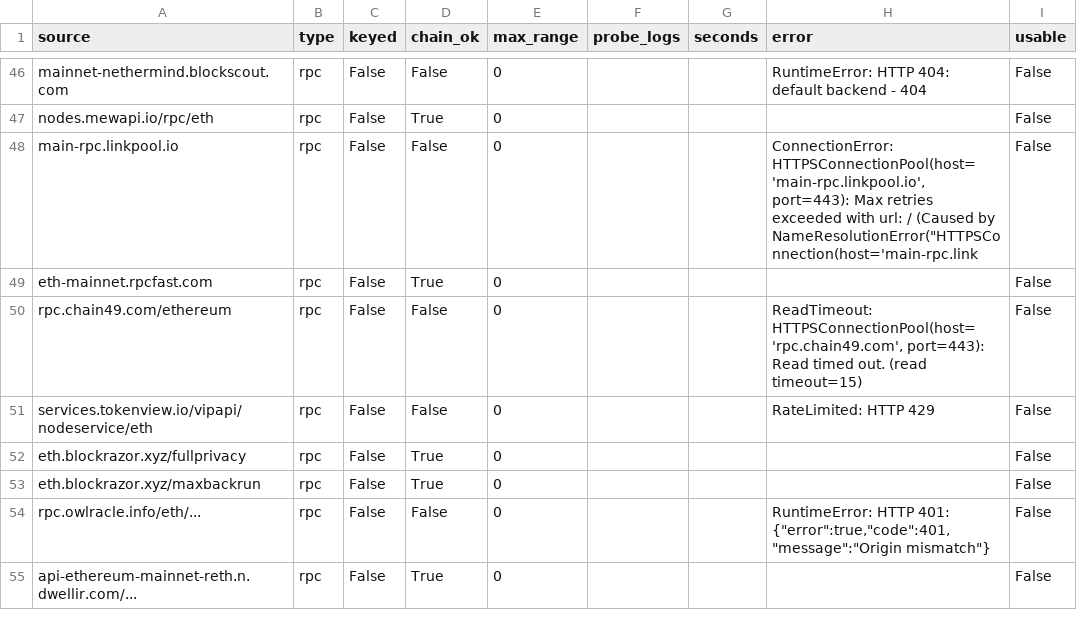
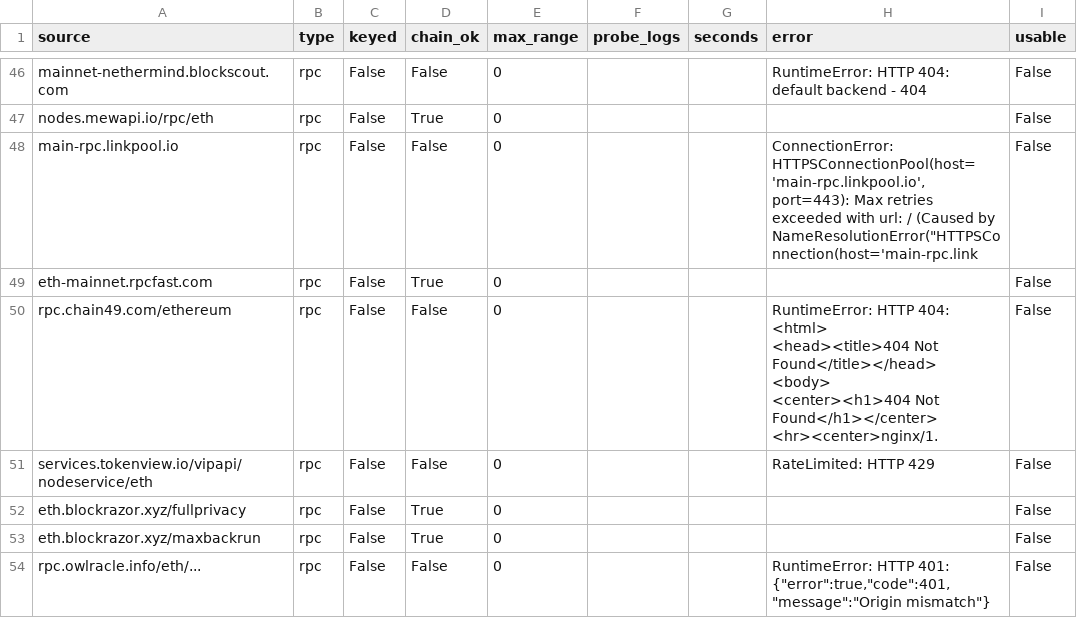
Before and after one commit to NishikawaButterfly/reth-competitiveness-study, a CSV file: reth_study/holders_sources.csv, drawn as a sheet; only a part is shown, gaps mark what is left out; the shorter side is filled out with more unchanged rows.

```diff
--- a/reth_study/holders_sources.csv
+++ b/reth_study/holders_sources.csv
@@ -54,3 +54,7 @@ main-rpc.linkpool.io,rpc,False,False,0,,,"ConnectionError: HTTPSConnectionPool(h
 eth-mainnet.rpcfast.com,rpc,False,True,0,,,,False
-rpc.chain49.com/ethereum,rpc,False,False,0,,,"ReadTimeout: HTTPSConnectionPool(host='rpc.chain49.com', port=443): Read timed out. (read timeout=15)",False
+rpc.chain49.com/ethereum,rpc,False,False,0,,,"RuntimeError: HTTP 404: <html>
+<head><title>404 Not Found</title></head>
+<body>
+<center><h1>404 Not Found</h1></center>
+<hr><center>nginx/1.",False
 services.tokenview.io/vipapi/nodeservice/eth,rpc,False,False,0,,,RateLimited: HTTP 429,False
```
Also changed, not shown: reth_study/holders_by_category.csv, reth_study/holders_by_entity.csv, 5 other files.
